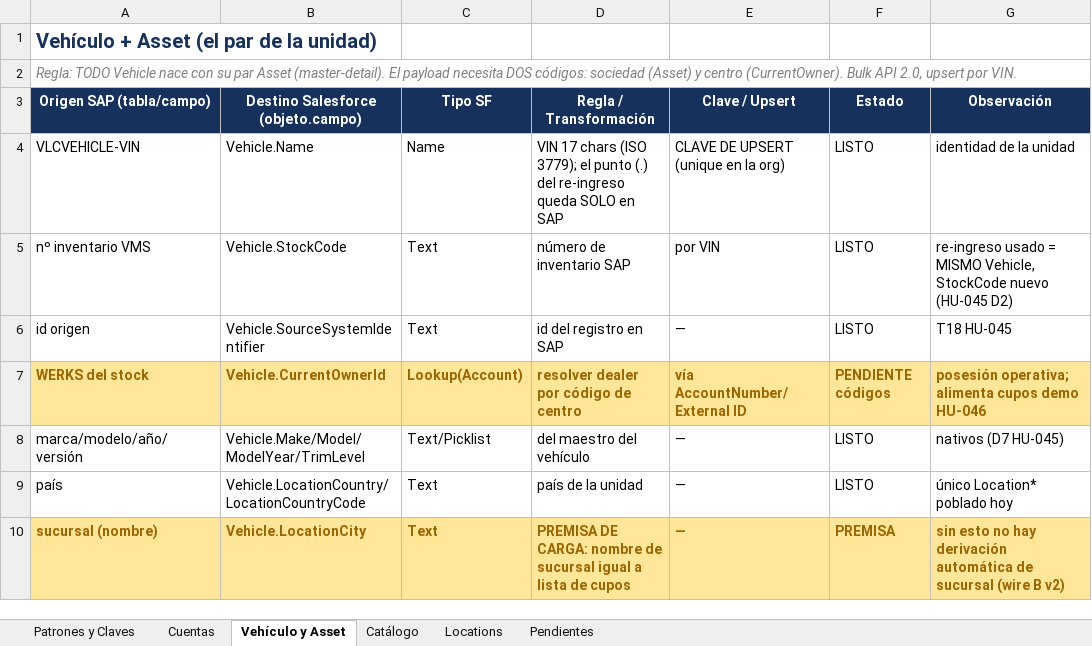
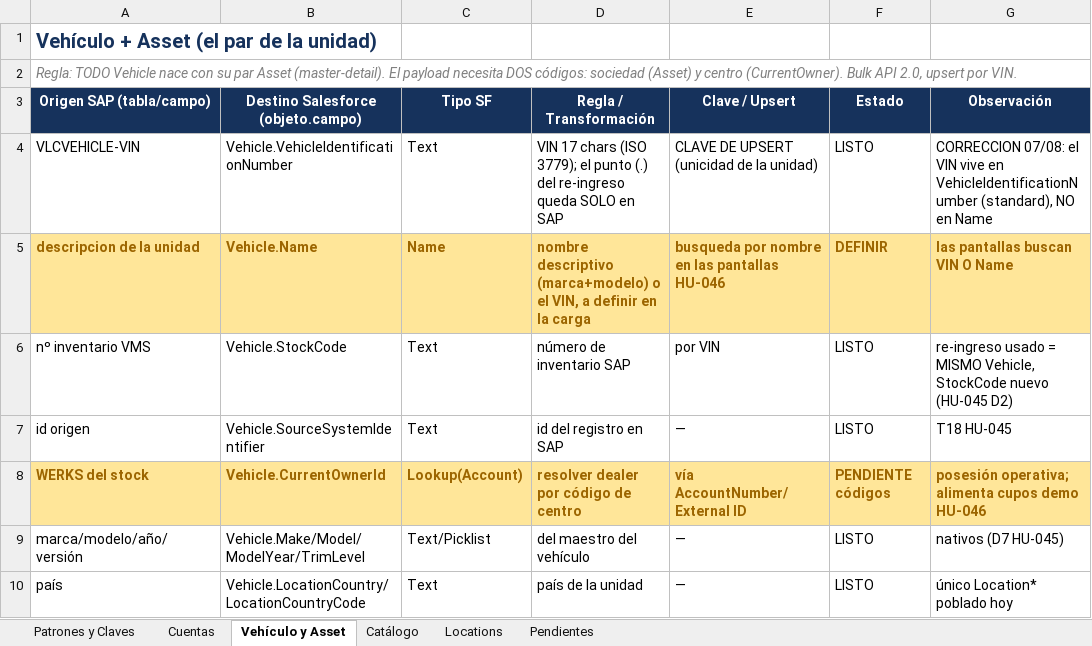
Before and after one commit to Dbelt337/diario-implantacao, an Excel workbook: integracion/GrupoQ_Mapeo_Cargas_SAP_Salesforce.xlsx, sheet Vehículo y Asset, drawn as a sheet; only a part is shown; the shorter side is filled out with more unchanged rows; values as stored, in another font and other column widths than the file's, no borders; the diff names each change by its address in the sheet, - before the commit and + after, or states it on an @@ line.

```diff
--- a/integracion/GrupoQ_Mapeo_Cargas_SAP_Salesforce.xlsx (sheet Vehículo y Asset)
+++ b/integracion/GrupoQ_Mapeo_Cargas_SAP_Salesforce.xlsx (sheet Vehículo y Asset)
-B4: Vehicle.Name
+B4: Vehicle.VehicleIdentificationNumber
-C4 (Tipo SF): Name
+C4 (Tipo SF): Text
-E4 (Clave / Upsert): CLAVE DE UPSERT (unique en la org)
+E4 (Clave / Upsert): CLAVE DE UPSERT (unicidad de la unidad)
-G4 (Observación): identidad de la unidad
+G4 (Observación): CORRECCION 07/08: el VIN vive en VehicleIdentificationNumber (standard), NO en Name
+row 5: descripcion de la unidad | Vehicle.Name | Name | nombre descriptivo (marca+modelo) o el VIN, a definir en la carga | busqueda por nombre en las pantallas HU-046 | DEFINIR | las pantallas buscan VIN O Name
```
Also changed, not shown: 2 other files.
